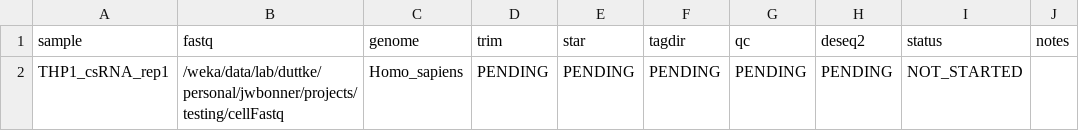
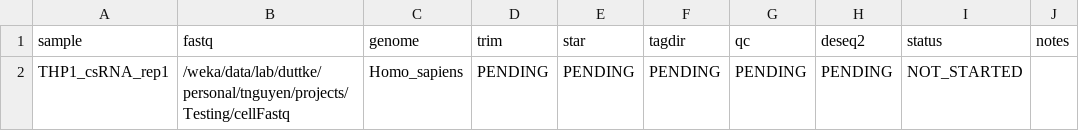
Before and after one commit to NguyenThomas986/homerun, a CSV file: src/homerun_pipeline.csv, drawn as a sheet.

Commit message:
changed csv

```diff
--- a/src/homerun_pipeline.csv
+++ b/src/homerun_pipeline.csv
@@ -1,2 +1,2 @@
 sample,fastq,genome,trim,star,tagdir,qc,deseq2,status,notes
-THP1_csRNA_rep1,/weka/data/lab/duttke/personal/jwbonner/projects/testing/cellFastq,Homo_sapiens,PENDING,PENDING,PENDING,PENDING,PENDING,NOT_STARTED,
+THP1_csRNA_rep1,/weka/data/lab/duttke/personal/tnguyen/projects/Testing/cellFastq,Homo_sapiens,PENDING,PENDING,PENDING,PENDING,PENDING,NOT_STARTED,
```
